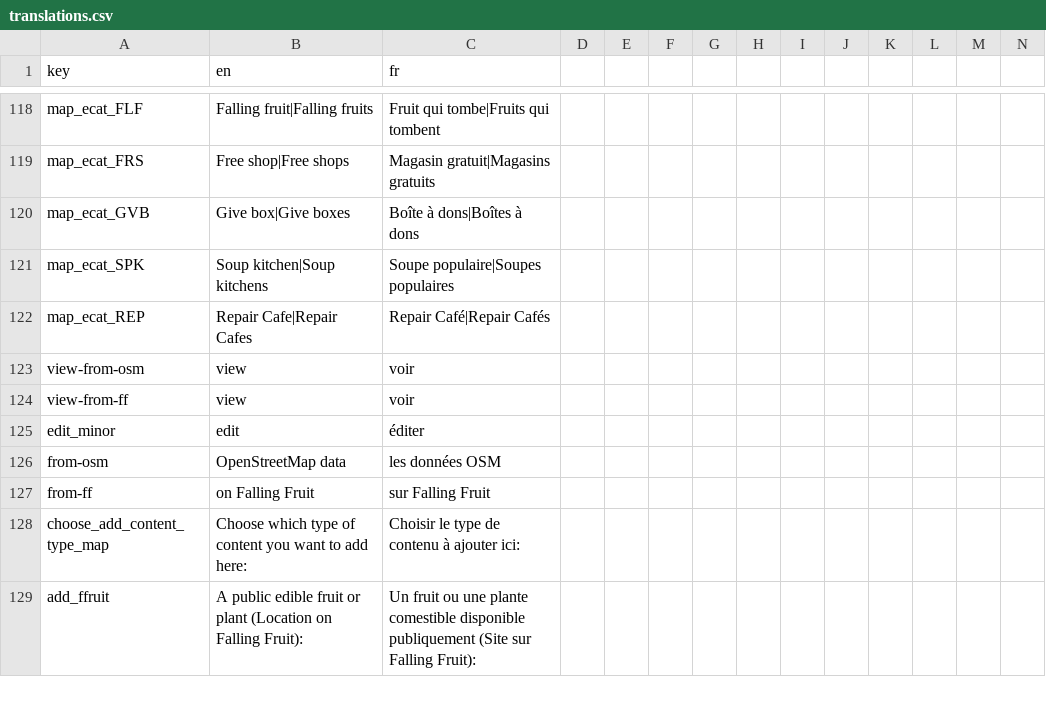
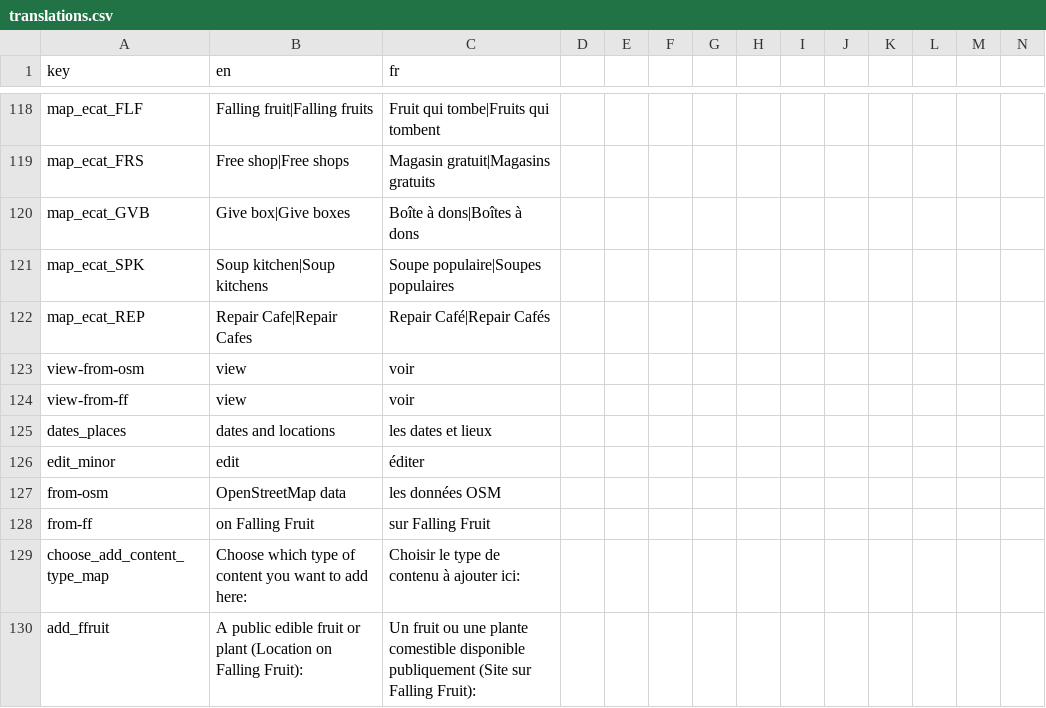
Before and after one commit to shareish/shareish, a CSV file: frontend/src/locales/translations.csv, drawn as a sheet; only a part is shown, gaps mark what is left out; rows hold the shown columns only; the diff names each change by its address in the sheet, - before the commit and + after, or states it on an @@ line.

Commit message:
chore view dates places popup repair

```diff
--- a/frontend/src/locales/translations.csv
+++ b/frontend/src/locales/translations.csv
+row 125: dates_places | dates and locations | les dates et lieux
```
Also changed, not shown: 3 other files.
